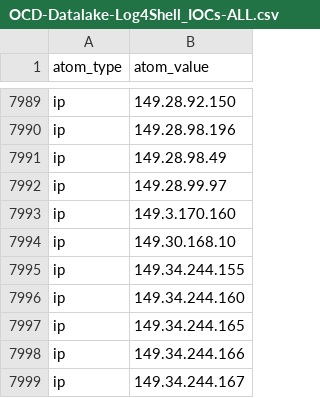
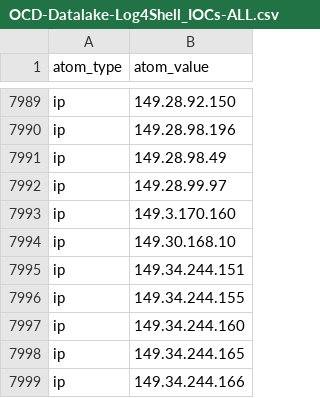
Before and after one commit to Orange-Cyberdefense/log4shell_iocs, a CSV file: OCD-Datalake-Log4Shell_IOCs-ALL.csv, drawn as a sheet; only a part is shown, gaps mark what is left out; the shorter side is filled out with more unchanged rows.

```diff
--- a/OCD-Datalake-Log4Shell_IOCs-ALL.csv
+++ b/OCD-Datalake-Log4Shell_IOCs-ALL.csv
@@ -7994,2 +7994,3 @@ ip,149.3.170.160
 ip,149.30.168.10
+ip,149.34.244.151
 ip,149.34.244.155
```
Also changed, not shown: OCD-Datalake-Log4Shell_IOCs-Exploit_attempts.csv.
